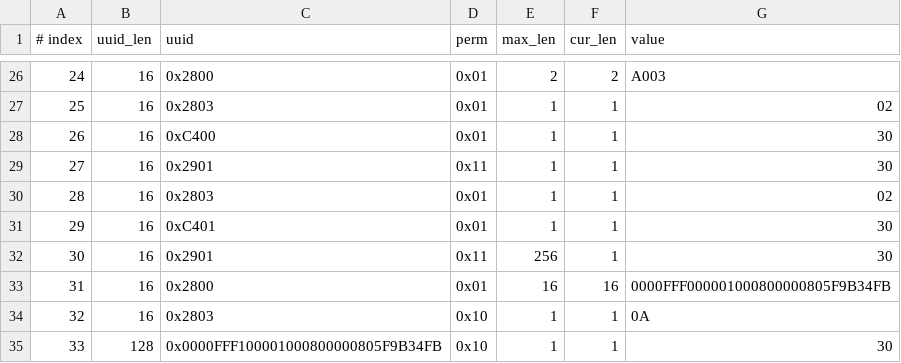
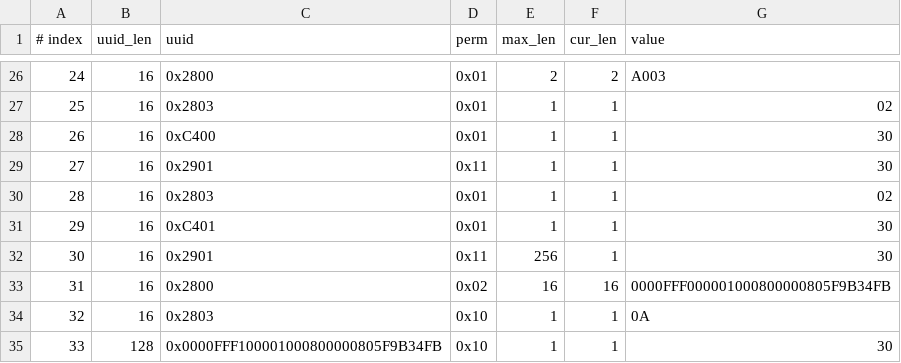
Before and after one commit to espressif/esp-at, a CSV file: components/customized_partitions/raw_data/ble_data/gatts_data.csv, drawn as a sheet; only a part is shown, gaps mark what is left out.

Commit message:
服务测试

```diff
--- a/components/customized_partitions/raw_data/ble_data/gatts_data.csv
+++ b/components/customized_partitions/raw_data/ble_data/gatts_data.csv
@@ -32,3 +32,3 @@
 30,16,0x2901,0x11,256,1,30
-31,16,0x2800,0x01,16,16,0000FFF000001000800000805F9B34FB
+31,16,0x2800,0x02,16,16,0000FFF000001000800000805F9B34FB
 32,16,0x2803,0x10,1,1,0A
```
